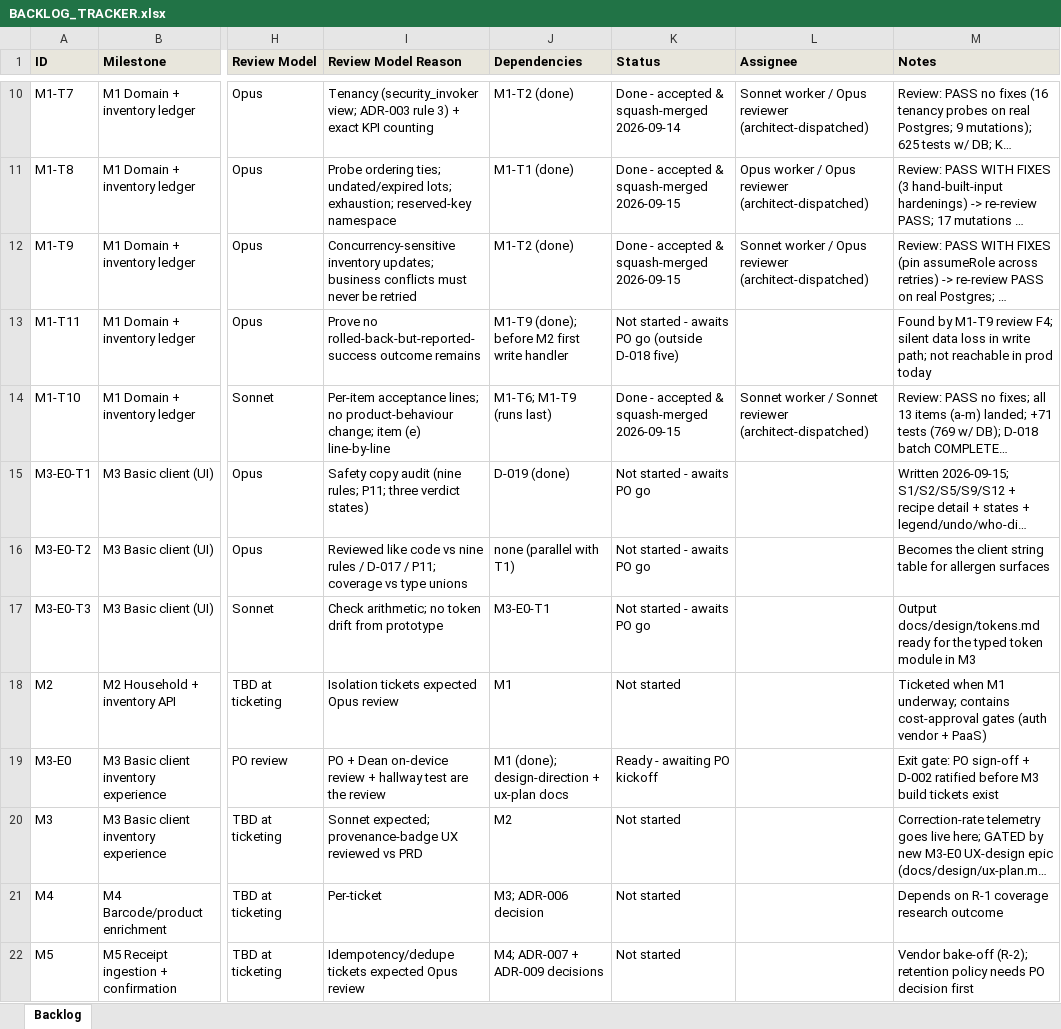
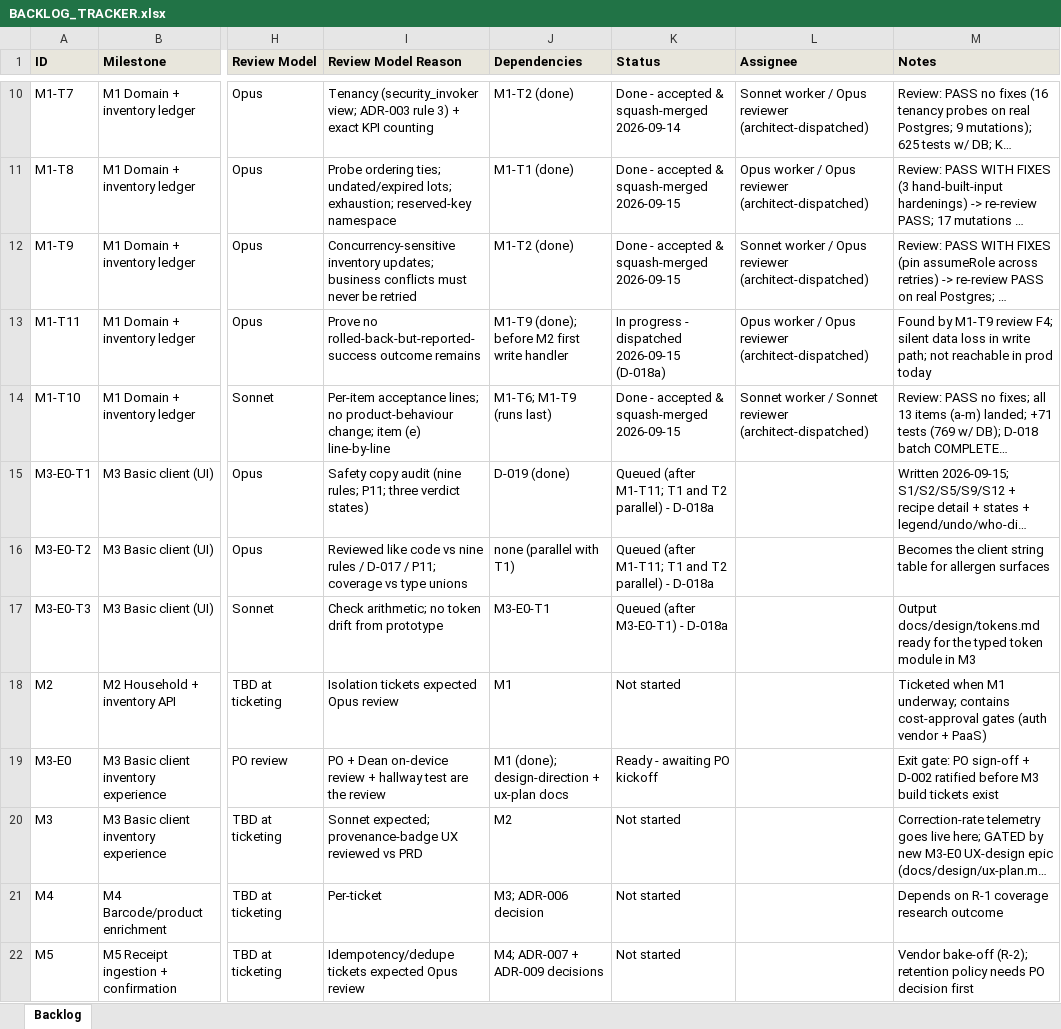
Before and after one commit to saengsawat/Smart-Kitchen, an Excel workbook: BACKLOG_TRACKER.xlsx, sheet Backlog, drawn as a sheet; only a part is shown, gaps mark what is left out; long unchanged cells end in …; values as stored, in another font and other column widths than the file's, no borders; the diff names each change by its address in the sheet, - before the commit and + after, or states it on an @@ line.

```diff
--- a/BACKLOG_TRACKER.xlsx (sheet Backlog)
+++ b/BACKLOG_TRACKER.xlsx (sheet Backlog)
-K13 (Status): Not started - awaits PO go (outside D-018 five)
+K13 (Status): In progress - dispatched 2026-09-15 (D-018a)
-L13 (Assignee): (empty)
+L13 (Assignee): Opus worker / Opus reviewer (architect-dispatched)
-K15:K16 (Status): Not started - awaits PO go
+K15:K16 (Status): Queued (after M1-T11; T1 and T2 parallel) - D-018a
-K17 (Status): Not started - awaits PO go
+K17 (Status): Queued (after M3-E0-T1) - D-018a
```
Also changed, not shown: 3 other files.
